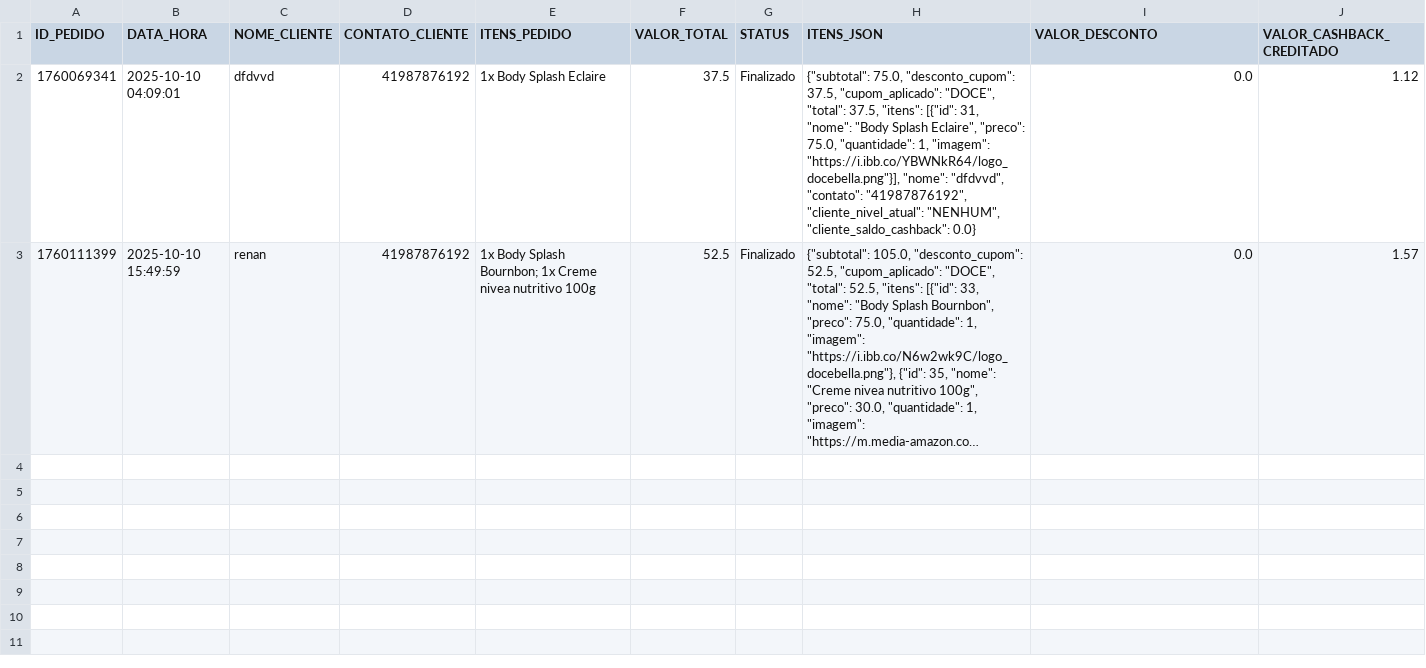
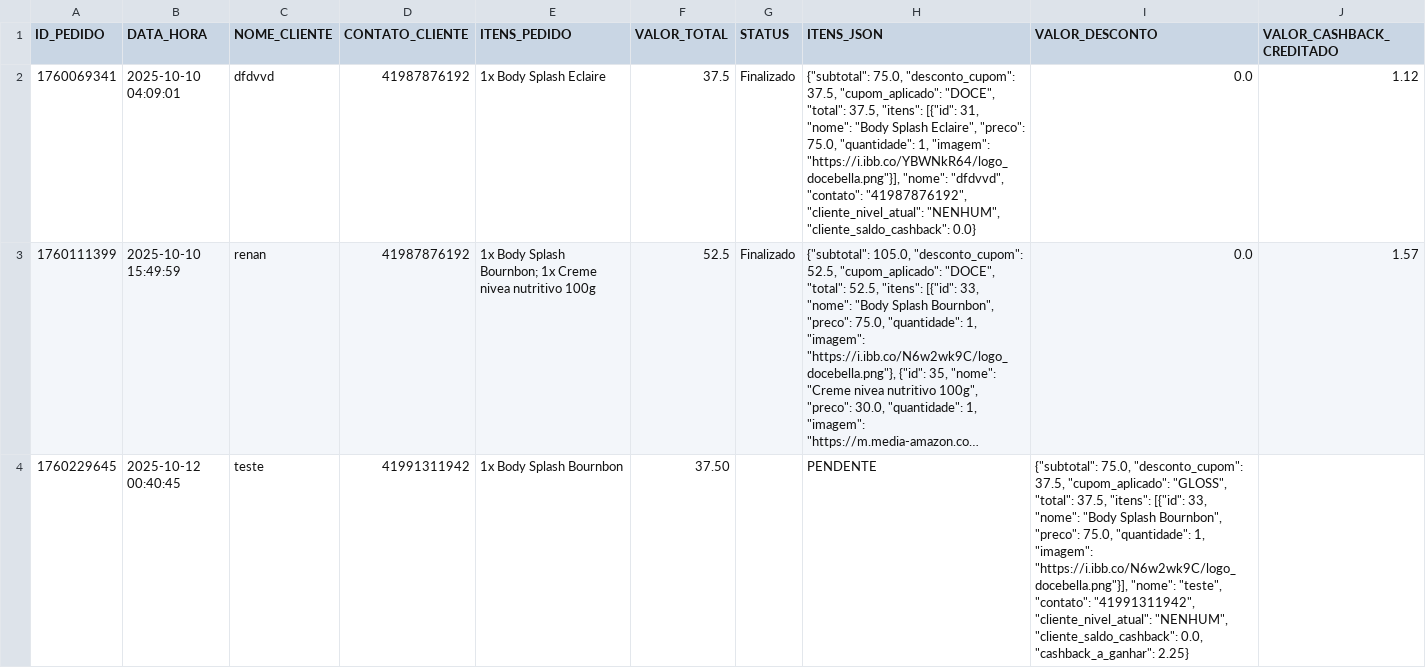
Before and after one commit to ribeiromendes5014-design/fluxo, a CSV file: pedidos.csv, drawn as a sheet; long unchanged cells end in …; the diff names each change by its address in the sheet, - before the commit and + after, or states it on an @@ line.

Commit message:
PEDIDO: Novo pedido de teste - PENDENTE

```diff
--- a/pedidos.csv
+++ b/pedidos.csv
+row 4: 1760229645 | 2025-10-12 00:40:45 | teste | 41991311942 | 1x Body Splash Bournbon | 37.50 |  | PENDENTE | {"subtotal": 75.0, "desconto_cupom": 37.5, "cupom_aplicado": "GLOSS", "total": 37.5, "itens": [{"id": 33, "nome": "Body Splash Bournbon", "preco": 75.0, "quantidade": 1, "imagem": "https://i.ibb.co/N6w2wk9C/logo_docebella.png"}], "nome": "teste", "contato": "41991311942", "cliente_nivel_atual": "NENHUM", "cliente_saldo_cashback": 0.0, "cashback_a_ganhar": 2.25}
```
